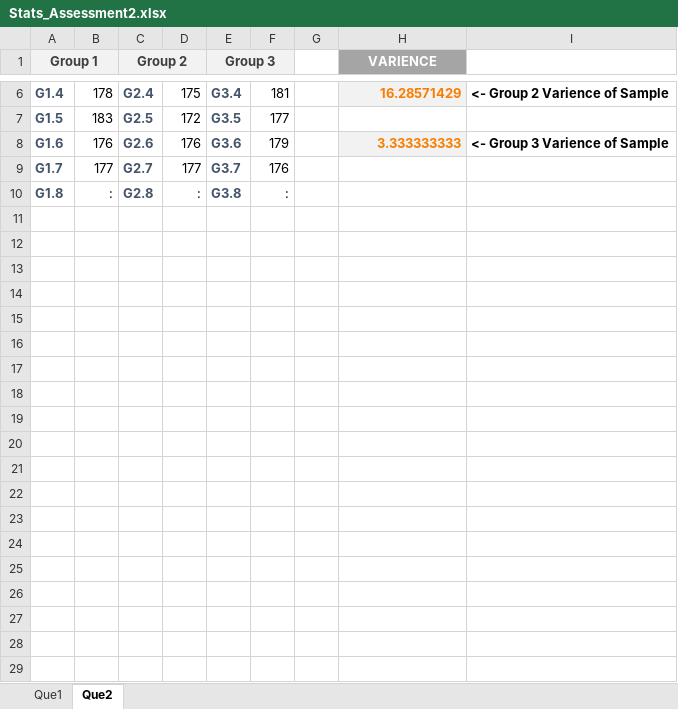
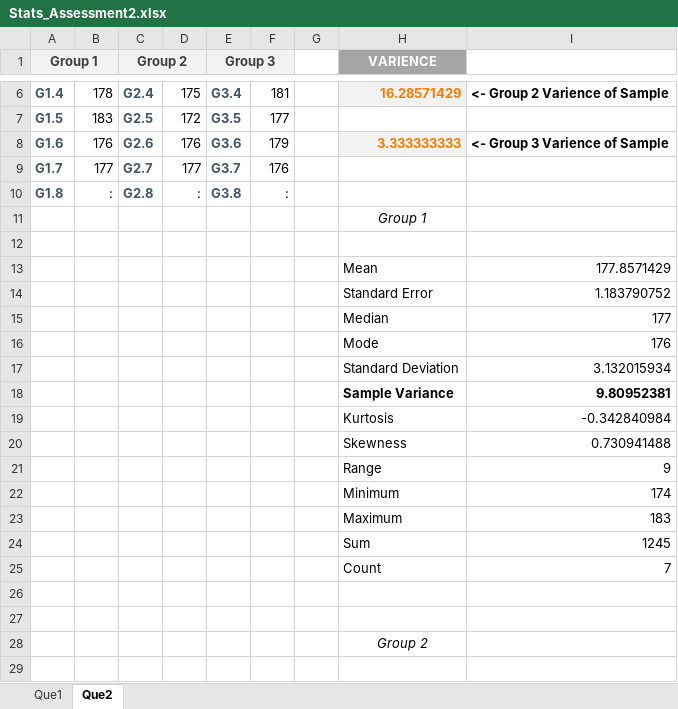
Before and after one commit to chinalsuthar/SQL_ASSESSMENT2_, an Excel workbook: Stats_Assessment2.xlsx, sheet Que2, drawn as a sheet; only a part is shown, gaps mark what is left out; values as stored, in another font and other column widths than the file's, no borders; the diff covers the shown part only; the diff names each change by its address in the sheet, - before the commit and + after, or states it on an @@ line.

Commit message:
Add files via upload

```diff
--- a/Stats_Assessment2.xlsx (sheet Que2)
+++ b/Stats_Assessment2.xlsx (sheet Que2)
+row 11:  |  |  |  |  |  |  | Group 1
+row 12: (empty)
+row 13:  |  |  |  |  |  |  | Mean | 177.8571429
+row 14:  |  |  |  |  |  |  | Standard Error | 1.183790752
+row 15:  |  |  |  |  |  |  | Median | 177
+row 16:  |  |  |  |  |  |  | Mode | 176
+row 17:  |  |  |  |  |  |  | Standard Deviation | 3.132015934
+row 18:  |  |  |  |  |  |  | Sample Variance | 9.80952381
+row 19:  |  |  |  |  |  |  | Kurtosis | -0.342840984
+row 20:  |  |  |  |  |  |  | Skewness | 0.730941488
+row 21:  |  |  |  |  |  |  | Range | 9
+row 22:  |  |  |  |  |  |  | Minimum | 174
+row 23:  |  |  |  |  |  |  | Maximum | 183
+row 24:  |  |  |  |  |  |  | Sum | 1245
+row 25:  |  |  |  |  |  |  | Count | 7
+row 26: (empty)
+row 27: (empty)
+row 28:  |  |  |  |  |  |  | Group 2
+row 29: (empty)
```
Also changed, not shown: 30 added rows elsewhere in this sheet, sheet Que1.
